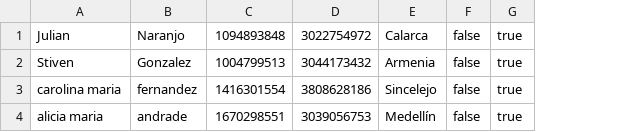
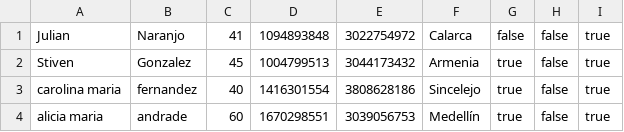
Before and after one commit to StivenGonzalezz/UniquindiSoft, a CSV file: archivosCSV/contraloria.csv, drawn as a sheet; the diff names each change by its address in the sheet, - before the commit and + after, or states it on an @@ line.

```diff
--- a/archivosCSV/contraloria.csv
+++ b/archivosCSV/contraloria.csv
+column C, rows 1-4: 41 | 45 | 40 | 60
+column G, rows 1-4: false | true | true | true
```
Also changed, not shown: archivosCSV/inabilitados.csv, 12 other files.
